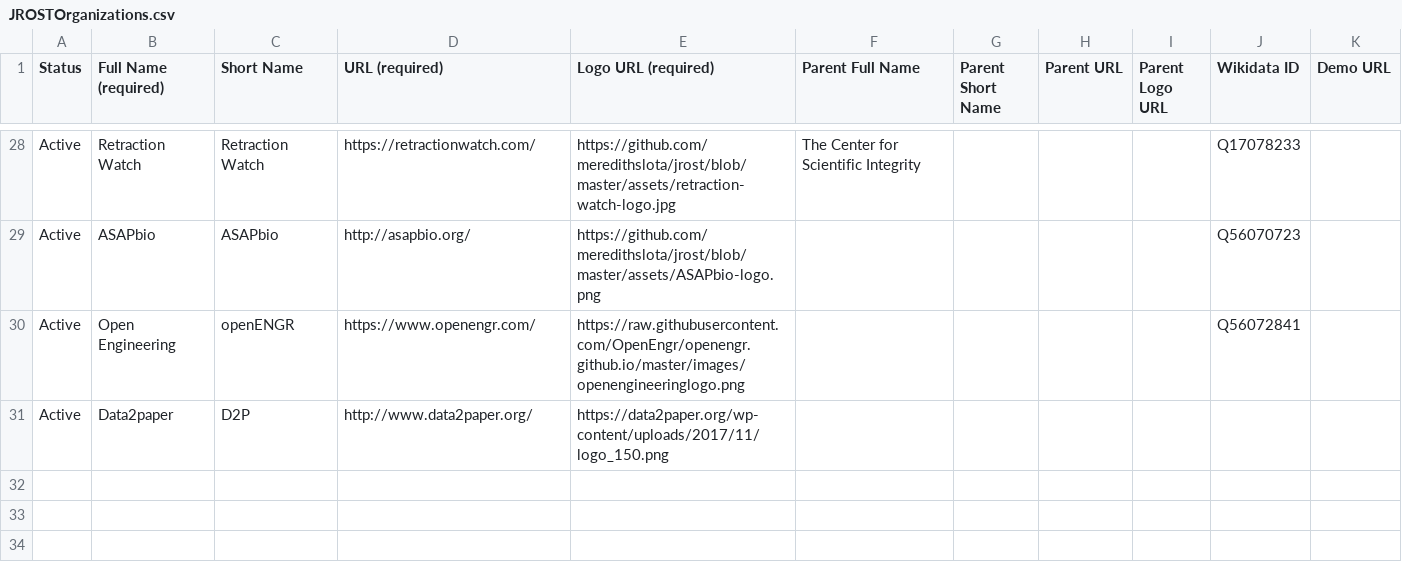
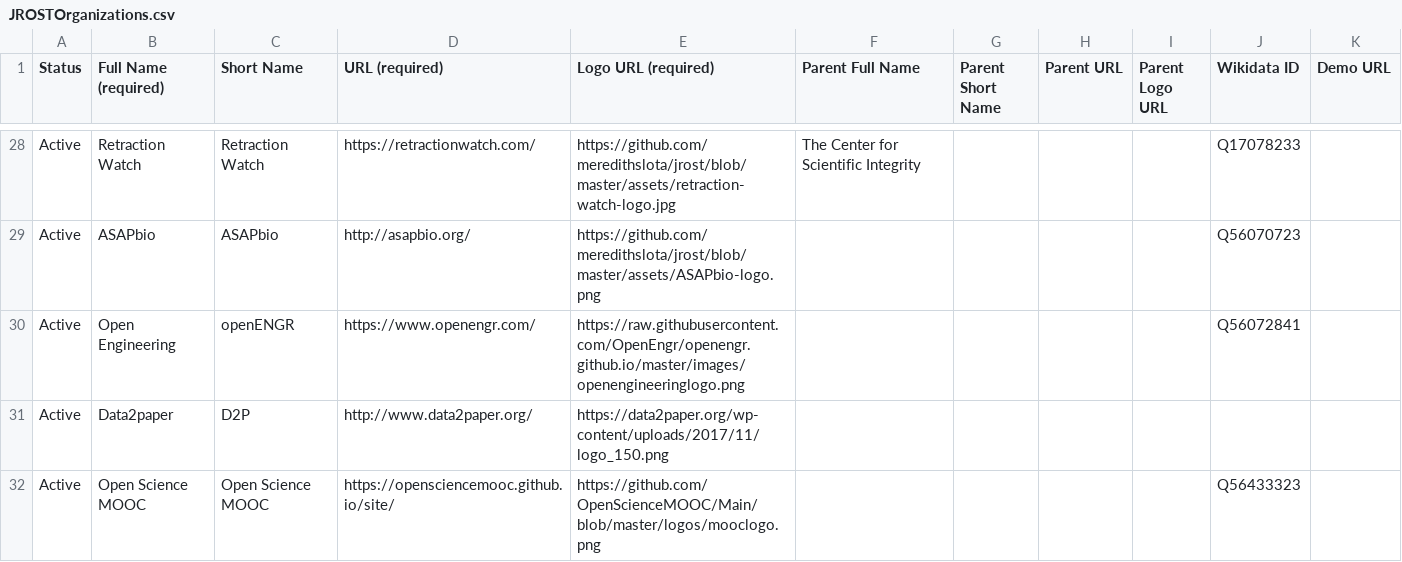
Before and after one commit to OpenScienceRoadmap/jrost, a CSV file: participants/JROSTOrganizations.csv, drawn as a sheet; only a part is shown, gaps mark what is left out.

Commit message:
adding Open Science MOOC

```diff
--- a/participants/JROSTOrganizations.csv
+++ b/participants/JROSTOrganizations.csv
@@ -31 +31,2 @@ Active,Open Engineering,openENGR,https://www.openengr.com/,https://raw.githubuse
 Active,Data2paper,D2P,http://www.data2paper.org/,https://data2paper.org/wp-content/uploads/2017/11/logo_150.png,,,,,,
+Active,Open Science MOOC,Open Science MOOC,https://opensciencemooc.github.io/site/,https://github.com/OpenScienceMOOC/Main/blob/master/logos/mooclogo.png,,,,,Q56433323,
```
Also changed, not shown: participants/JROSTPeople.csv.
